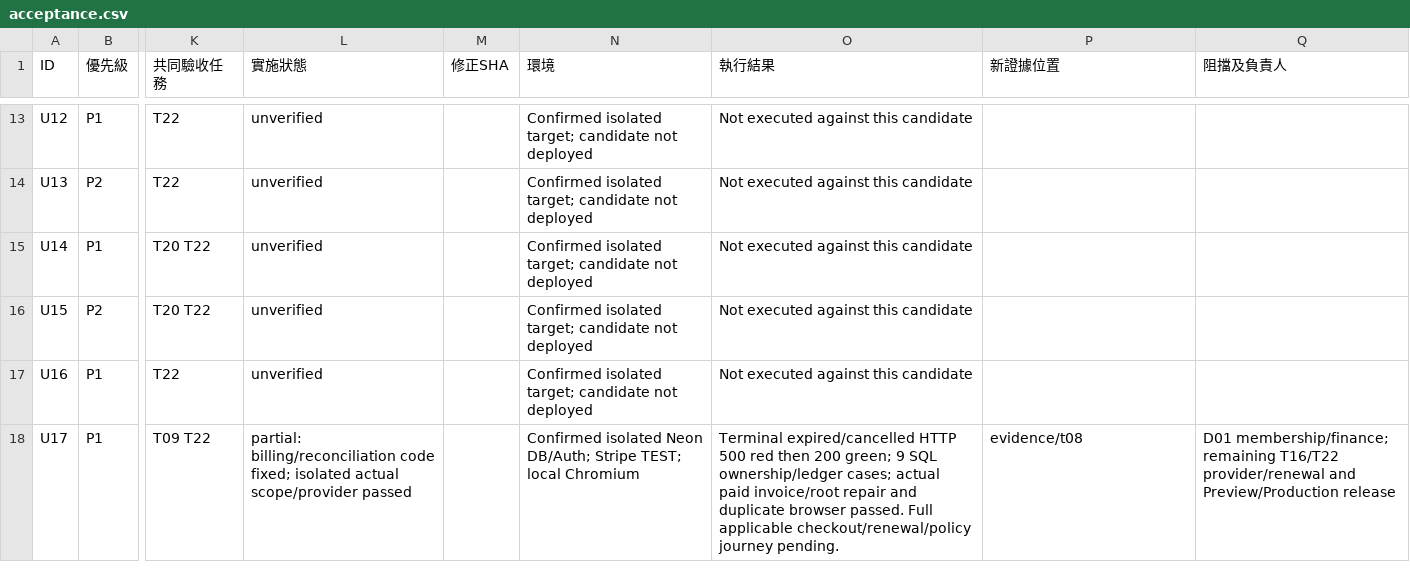
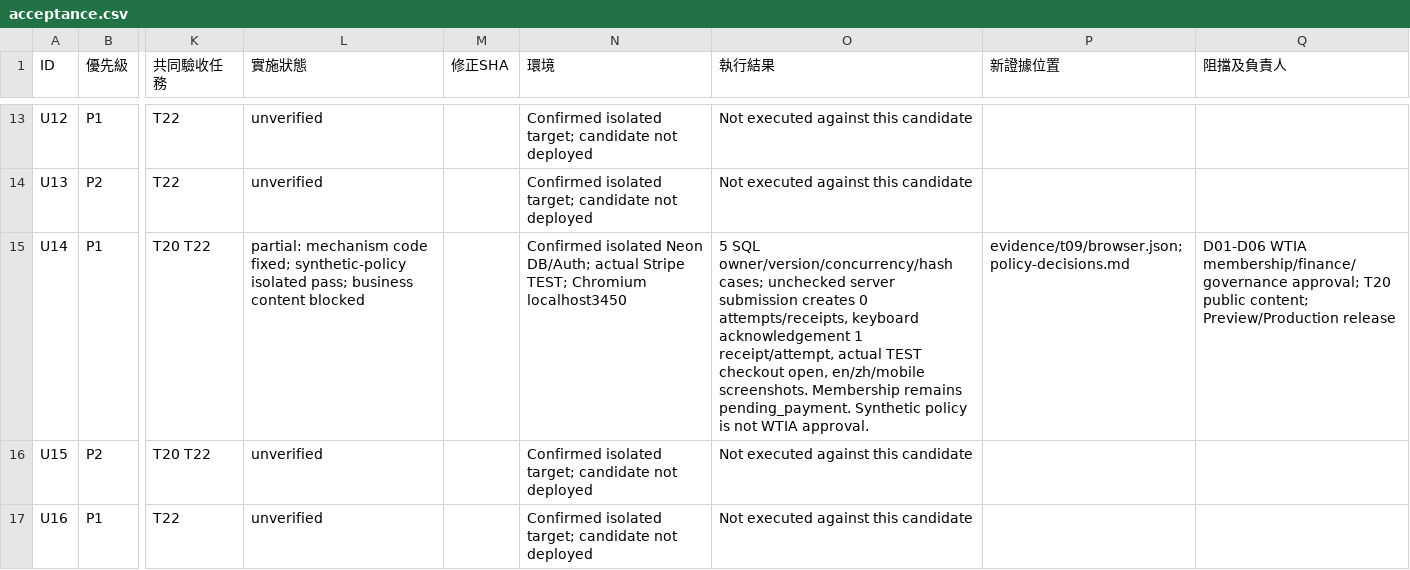
Before and after one commit to YNWAforever/hkwtia, a CSV file: docs/audits/hkwtia-2026-10-01-remediation/acceptance.csv, drawn as a sheet; only a part is shown, gaps mark what is left out; the shorter side is filled out with more unchanged rows; the diff names each change by its address in the sheet, - before the commit and + after, or states it on an @@ line.

Commit message:
feat: version membership policies and checkout acceptance

```diff
--- a/docs/audits/hkwtia-2026-10-01-remediation/acceptance.csv
+++ b/docs/audits/hkwtia-2026-10-01-remediation/acceptance.csv
-L15 (實施狀態): unverified
+L15 (實施狀態): partial: mechanism code fixed; synthetic-policy isolated pass; business content blocked
-N15 (環境): Confirmed isolated target; candidate not deployed
+N15 (環境): Confirmed isolated Neon DB/Auth; actual Stripe TEST; Chromium localhost3450
-O15 (執行結果): Not executed against this candidate
+O15 (執行結果): 5 SQL owner/version/concurrency/hash cases; unchecked server submission creates 0 attempts/receipts, keyboard acknowledgement 1 receipt/attempt, actual TEST checkout open, en/zh/mobile screenshots. Membership remains pending_payment. Synthetic policy is not WTIA approval.
-P15 (新證據位置): (empty)
+P15 (新證據位置): evidence/t09/browser.json; policy-decisions.md
-Q15 (阻擋及負責人): (empty)
+Q15 (阻擋及負責人): D01-D06 WTIA membership/finance/governance approval; T20 public content; Preview/Production release
```
Also changed, not shown: docs/audits/hkwtia-2026-10-01-remediation/status.csv, 32 other files.
